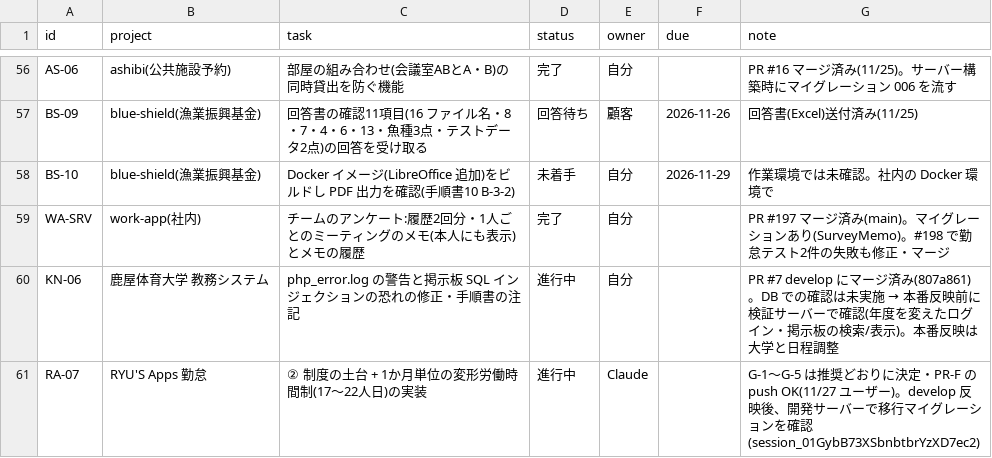
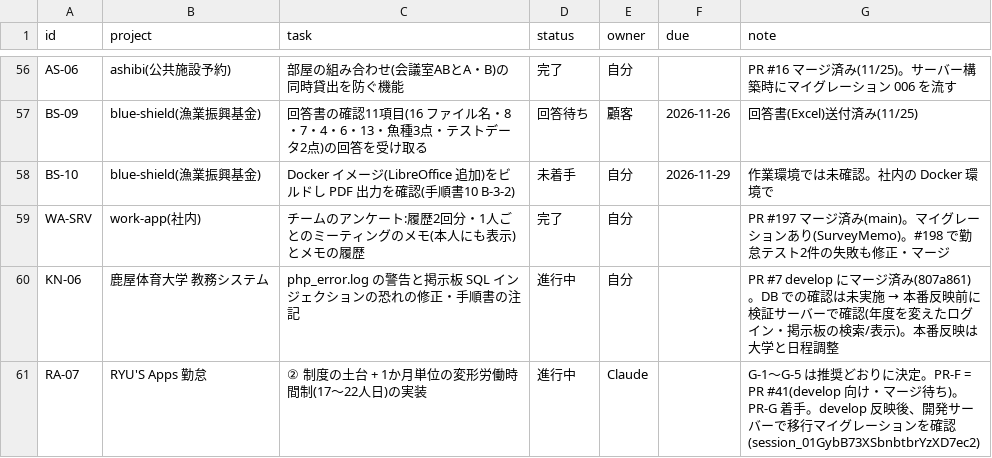
Before and after one commit to t-shiroma/mypro, a CSV file: board/tasks.csv, drawn as a sheet; only a part is shown, gaps mark what is left out.

```diff
--- a/board/tasks.csv
+++ b/board/tasks.csv
@@ -60,2 +60,2 @@ WA-SRV,work-app(社内),チームのアンケート:履歴2回分・1人ごと
 KN-06,鹿屋体育大学 教務システム,php_error.log の警告と掲示板 SQL インジェクションの恐れの修正・手順書の注記,進行中,自分,,PR #7 develop にマージ済み(807a861)。DB での確認は未実施 → 本番反映前に検証サーバーで確認(年度を変えたログイン・掲示板の検索/表示)。本番反映は大学と日程調整
-RA-07,RYU'S Apps 勤怠,② 制度の土台 + 1か月単位の変形労働時間制(17〜22人日)の実装,進行中,Claude,,G-1〜G-5 は推奨どおりに決定・PR-F の push OK(11/27 ユーザー)。develop 反映後、開発サーバーで移行マイグレーションを確認(session_01GybB73XSbnbtbrYzXD7ec2)
+RA-07,RYU'S Apps 勤怠,② 制度の土台 + 1か月単位の変形労働時間制(17〜22人日)の実装,進行中,Claude,,G-1〜G-5 は推奨どおりに決定。PR-F = PR #41(develop 向け・マージ待ち)。PR-G 着手。develop 反映後、開発サーバーで移行マイグレーションを確認(session_01GybB73XSbnbtbrYzXD7ec2)
```
Also changed, not shown: 2 other files.
